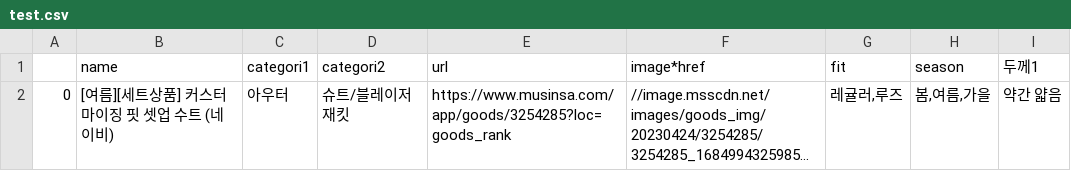
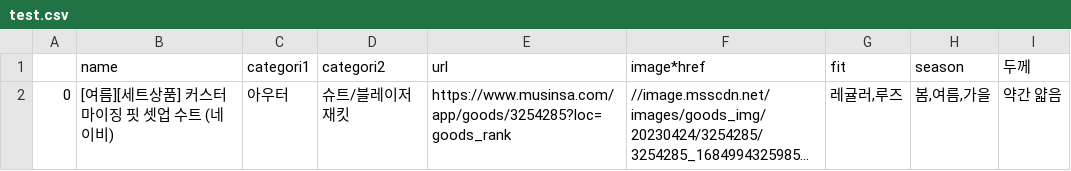
Before and after one commit to GDSC-Daejin/project-AI-weather-backend, a CSV file: db-insert/csv/test.csv, drawn as a sheet; long unchanged cells end in …; the diff names each change by its address in the sheet, - before the commit and + after, or states it on an @@ line.

Commit message:
Update test.csv

```diff
--- a/db-insert/csv/test.csv
+++ b/db-insert/csv/test.csv
-I1: 두께1
+I1: 두께
```
